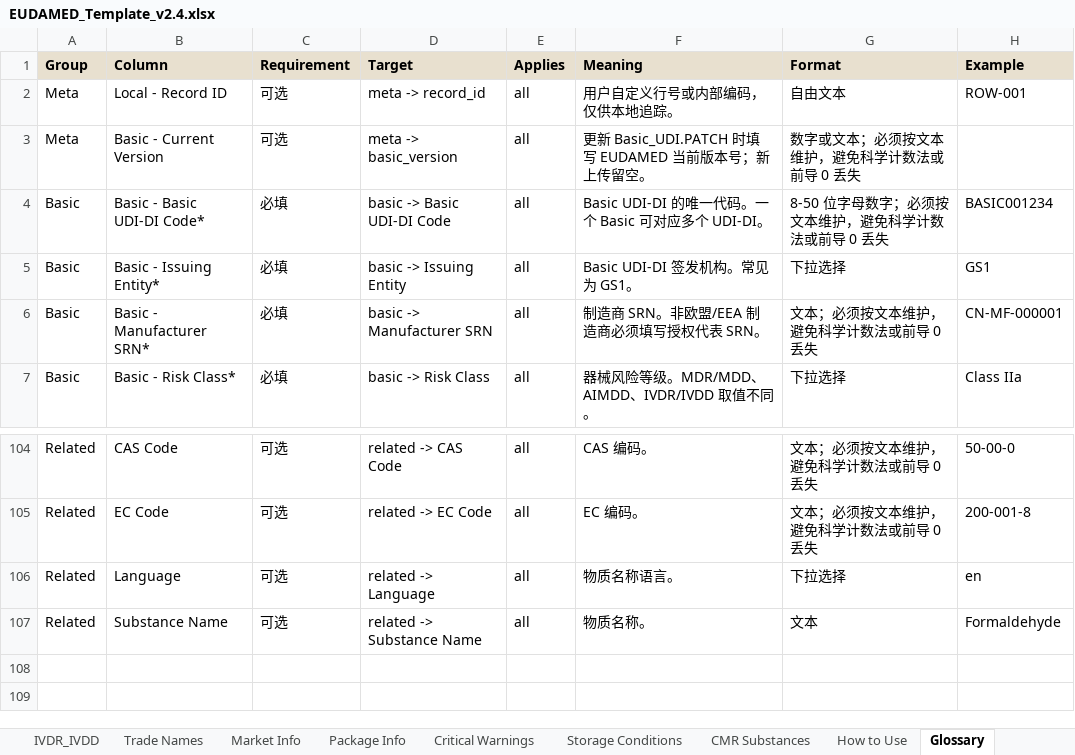
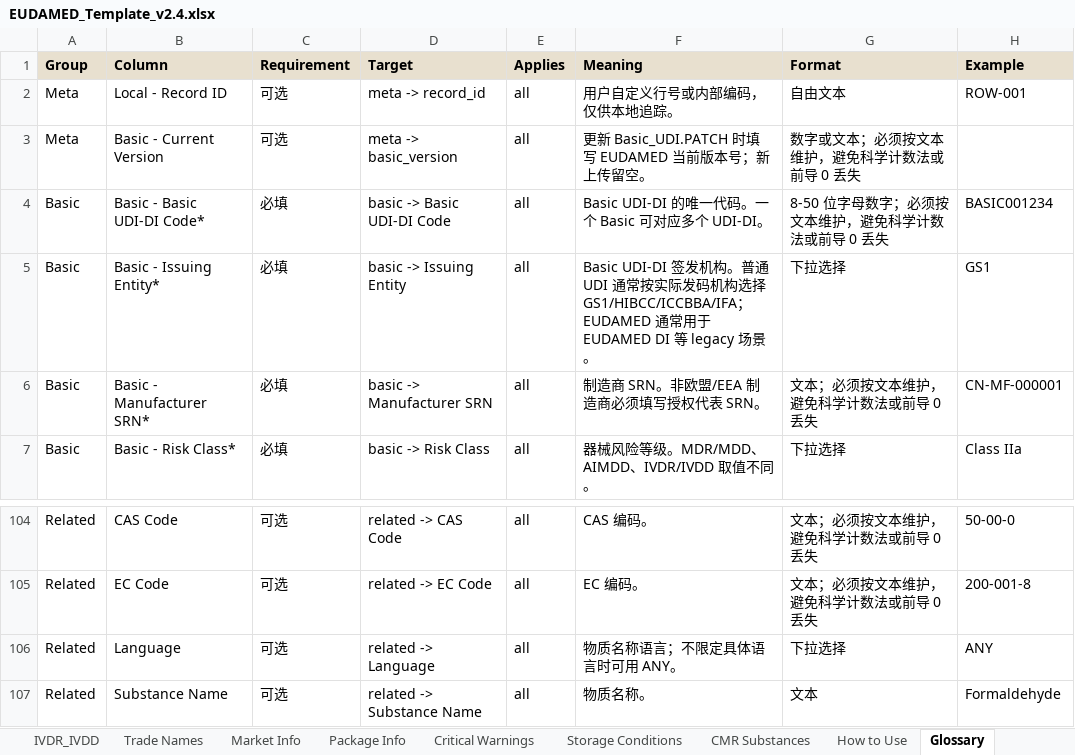
Before and after one commit to Charles-Fang-95/EUDAMEDbulkupload, an Excel workbook: EUDAMED_TOOL_v2/templates/EUDAMED_Template_v2.4.xlsx, sheet Glossary, drawn as a sheet; only a part is shown, gaps mark what is left out; values as stored, in another font and other column widths than the file's, no borders; the diff covers the shown part only; the diff names each change by its address in the sheet, - before the commit and + after, or states it on an @@ line.

```diff
--- a/EUDAMED_TOOL_v2/templates/EUDAMED_Template_v2.4.xlsx (sheet Glossary)
+++ b/EUDAMED_TOOL_v2/templates/EUDAMED_Template_v2.4.xlsx (sheet Glossary)
-F5 (Meaning): …发机构。常见为 GS1。
+F5 (Meaning): …发机构。普通 UDI 通常按实际发码机构选择 GS1/HIBCC/ICCBBA/IFA；EUDAMED 通常用于 EUDAMED DI 等 legacy 场景。
-F106 (Meaning): 物质名称语言。
+F106 (Meaning): 物质名称语言；不限定具体语言时可用 ANY。
-H106 (Example): en
+H106 (Example): ANY
```
Also changed, not shown: 9 edited cells elsewhere in this sheet, sheet How to Use, sheet MDR_MDD, sheet IVDR_IVDD, sheet CMR Substances, sheet Trade Names, sheet Market Info, EUDAMED_Template_v2.4.xlsx, 20 other files.
